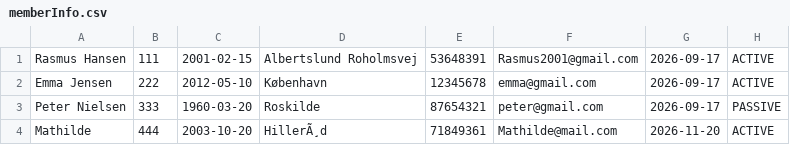
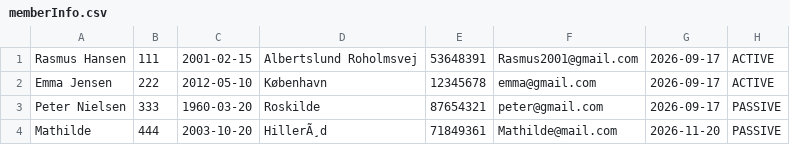
Before and after one commit to Bertramrohr/Delfin, a CSV file: memberInfo.csv, drawn as a sheet.

```diff
--- a/memberInfo.csv
+++ b/memberInfo.csv
@@ -3,2 +3,2 @@ Emma Jensen, 222, 2012-05-10, København, 12345678, emma@gmail.com, 2026-09-17,
 Peter Nielsen, 333, 1960-03-20, Roskilde, 87654321, peter@gmail.com, 2026-09-17, PASSIVE
-Mathilde, 444, 2003-10-20, HillerÃ¸d, 71849361, Mathilde@mail.com, 2026-11-20, ACTIVE
+Mathilde, 444, 2003-10-20, HillerÃ¸d, 71849361, Mathilde@mail.com, 2026-11-20, PASSIVE
```
Also changed, not shown: 1 other file.
